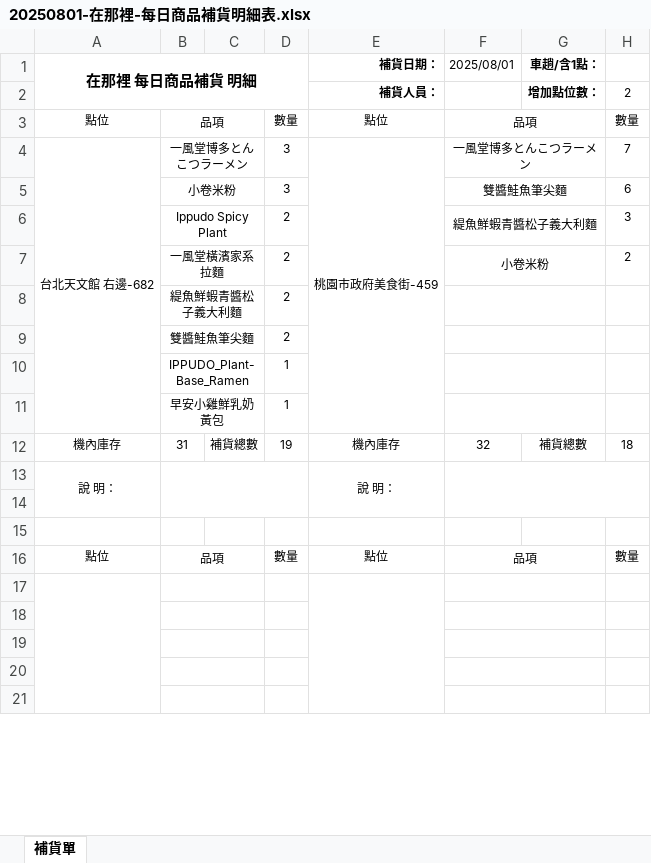
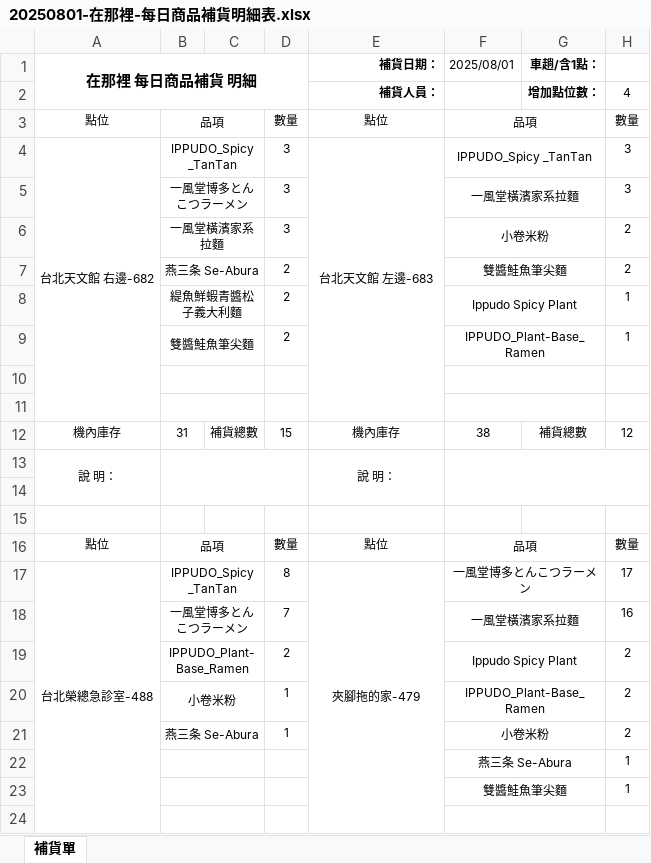
Before and after one commit to ArvoXu/SWSAD, an Excel workbook: yokai_inventory_scraper/20250801-在那裡-每日商品補貨明細表.xlsx, sheet 補貨單, drawn as a sheet; only a part is shown; values as stored, in another font and other column widths than the file's, no borders; removed rows and columns are numbered as before the commit, all else as after; the diff covers the shown part only; the diff names each change by its address in the sheet, - before the commit and + after, or states it on an @@ line.

```diff
--- a/yokai_inventory_scraper/20250801-在那裡-每日商品補貨明細表.xlsx (sheet 補貨單)
+++ b/yokai_inventory_scraper/20250801-在那裡-每日商品補貨明細表.xlsx (sheet 補貨單)
-H2: 2
+H2: 4
-B4: 一風堂博多とんこつラーメン
+B4: IPPUDO_Spicy _TanTan
-E4 (補貨日期：): 桃園市政府美食街-459
+E4 (補貨日期：): 台北天文館 左邊-683
-F4 (2025/08/01): 一風堂博多とんこつラーメン
+F4 (2025/08/01): IPPUDO_Spicy _TanTan
-H4: 7
+H4: 3
-row 5:  | 小卷米粉 |  | 3 |  | 雙醬鮭魚筆尖麵 |  | 6
-row 6:  | Ippudo Spicy Plant |  | 2 |  | 緹魚鮮蝦青醬松子義大利麵 |  | 3
+row 5:  | 一風堂博多とんこつラーメン |  | 3 |  | 一風堂橫濱家系拉麵 |  | 3
-D6: 2
+D6: 3
-row 8:  | 緹魚鮮蝦青醬松子義大利麵 |  | 2
-row 9:  | 雙醬鮭魚筆尖麵 |  | 2
+row 7:  | 燕三条 Se-Abura |  | 2 |  | 雙醬鮭魚筆尖麵 |  | 2
+row 8:  | 緹魚鮮蝦青醬松子義大利麵 |  | 2 |  | Ippudo Spicy Plant |  | 1
+row 9:  | 雙醬鮭魚筆尖麵 |  | 2 |  | IPPUDO_Plant-Base_Ramen |  | 1
-row 10:  | IPPUDO_Plant-Base_Ramen |  | 1
+row 10: (empty)
-row 11:  | 早安小雞鮮乳奶黃包 |  | 1
+row 11: (empty)
-D12: 19
+D12: 15
-F12 (2025/08/01): 32
+F12 (2025/08/01): 38
-H12: 18
+H12: 12
+row 17: 台北榮總急診室-488 | IPPUDO_Spicy _TanTan |  | 8 | 夾腳拖的家-479 | 一風堂博多とんこつラーメン |  | 17
+row 18:  | 一風堂博多とんこつラーメン |  | 7 |  | 一風堂橫濱家系拉麵 |  | 16
+row 19:  | IPPUDO_Plant-Base_Ramen |  | 2 |  | Ippudo Spicy Plant |  | 2
+row 20:  | 小卷米粉 |  | 1 |  | IPPUDO_Plant-Base_Ramen |  | 2
+row 21:  | 燕三条 Se-Abura |  | 1 |  | 小卷米粉 |  | 2
+row 22:  |  |  |  |  | 燕三条 Se-Abura |  | 1
+row 23:  |  |  |  |  | 雙醬鮭魚筆尖麵 |  | 1
-A17:A24 merged
-E17:E24 merged
-row 18: (empty)
-row 19: (empty)
-row 20: (empty)
-row 21: (empty)
```
Also changed, not shown: 3 removed rows and 4 edited cells elsewhere in this sheet, 6 other files.
